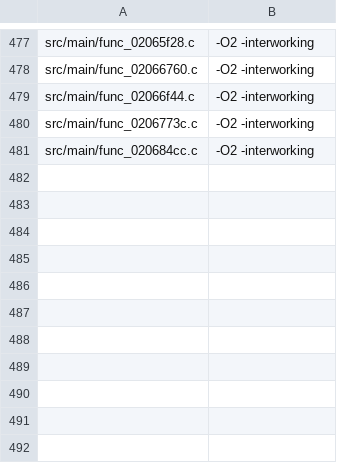
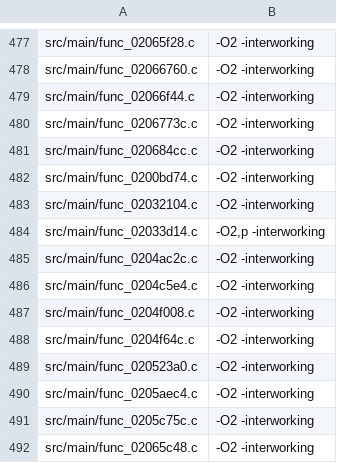
Before and after one commit to dothacktranslate/okamiden-decomp, a TSV file: config/arm9/mwcc_sources.tsv, drawn as a sheet; only a part is shown, gaps mark what is left out.

```diff
--- a/config/arm9/mwcc_sources.tsv
+++ b/config/arm9/mwcc_sources.tsv
@@ -481 +481,12 @@ src/main/func_0206773c.c	-O2 -interworking
 src/main/func_020684cc.c	-O2 -interworking
+src/main/func_0200bd74.c	-O2 -interworking
+src/main/func_02032104.c	-O2 -interworking
+src/main/func_02033d14.c	-O2,p -interworking
+src/main/func_0204ac2c.c	-O2 -interworking
+src/main/func_0204c5e4.c	-O2 -interworking
+src/main/func_0204f008.c	-O2 -interworking
+src/main/func_0204f64c.c	-O2 -interworking
+src/main/func_020523a0.c	-O2 -interworking
+src/main/func_0205aec4.c	-O2 -interworking
+src/main/func_0205c75c.c	-O2 -interworking
+src/main/func_02065c48.c	-O2 -interworking
```
Also changed, not shown: config/arm9/fuzzy_sources.tsv, 12 other files.
